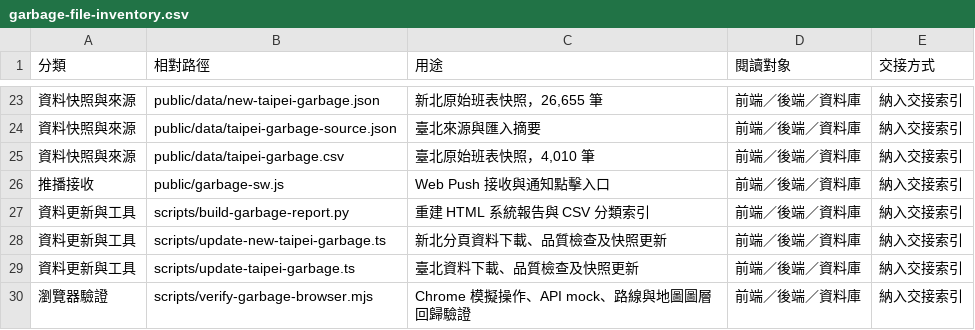
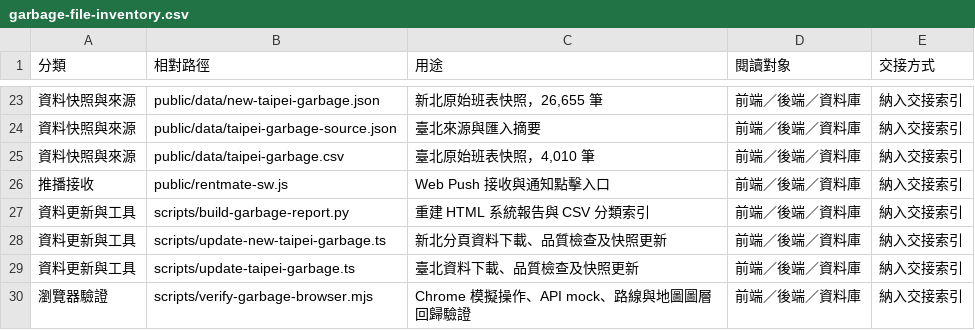
Before and after one commit to ntub-rental-passport/front10, a CSV file: docs/garbage-doc/garbage-file-inventory.csv, drawn as a sheet; only a part is shown, gaps mark what is left out.

```diff
--- a/docs/garbage-doc/garbage-file-inventory.csv
+++ b/docs/garbage-doc/garbage-file-inventory.csv
@@ -25,3 +25,3 @@
 資料快照與來源,public/data/taipei-garbage.csv,"臺北原始班表快照，4,010 筆",前端／後端／資料庫,納入交接索引
-推播接收,public/garbage-sw.js,Web Push 接收與通知點擊入口,前端／後端／資料庫,納入交接索引
+推播接收,public/rentmate-sw.js,Web Push 接收與通知點擊入口,前端／後端／資料庫,納入交接索引
 資料更新與工具,scripts/build-garbage-report.py,重建 HTML 系統報告與 CSV 分類索引,前端／後端／資料庫,納入交接索引
```
Also changed, not shown: 17 other files.
